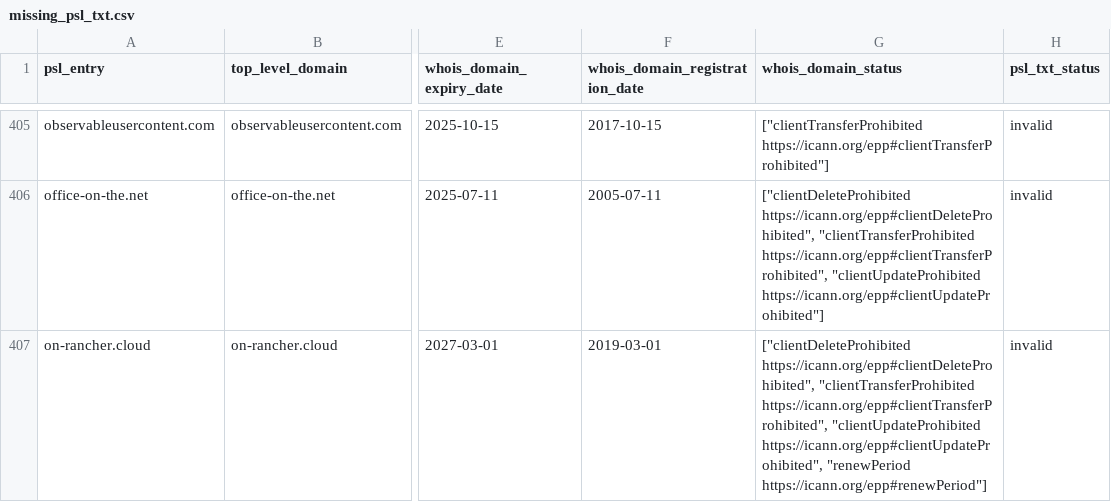
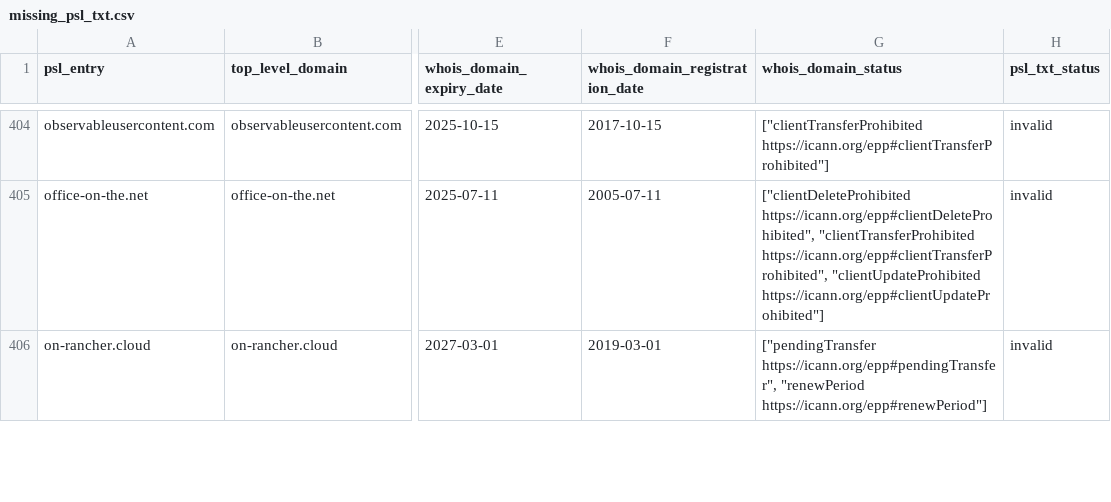
Before and after one commit to groundcat/PSL-private-domains-checker, a CSV file: data/missing_psl_txt.csv, drawn as a sheet; only a part is shown, gaps mark what is left out; addresses are those after the commit; the diff covers the shown part only; the diff names each change by its address in the sheet, - before the commit and + after, or states it on an @@ line.

```diff
--- a/data/missing_psl_txt.csv
+++ b/data/missing_psl_txt.csv
-G406 (whois_domain_status): ["clientDeleteProhibited https://icann.org/epp#clientDeleteProhibited", "clientTransferProhibited https://icann.org/epp#clientTransferProhibited", "clientUpdateProhibited https://icann.org/epp#clientUpdateProhibited", "renewPeriod https://icann.org/epp#renewPeriod"]
+G406 (whois_domain_status): ["pendingTransfer https://icann.org/epp#pendingTransfer", "renewPeriod https://icann.org/epp#renewPeriod"]
```
Also changed, not shown: 1 removed row and 11 edited cells elsewhere in this file, data/all.csv, data/expiry_less_than_2yrs.csv, 1 other file.
